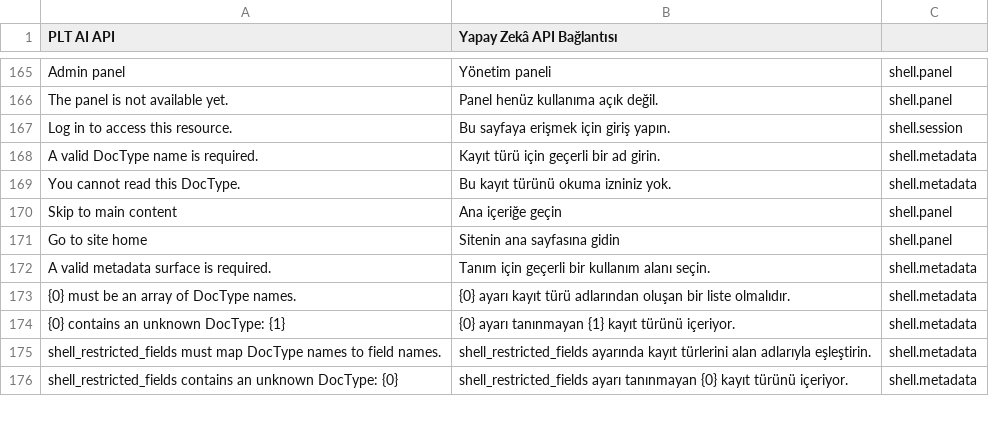
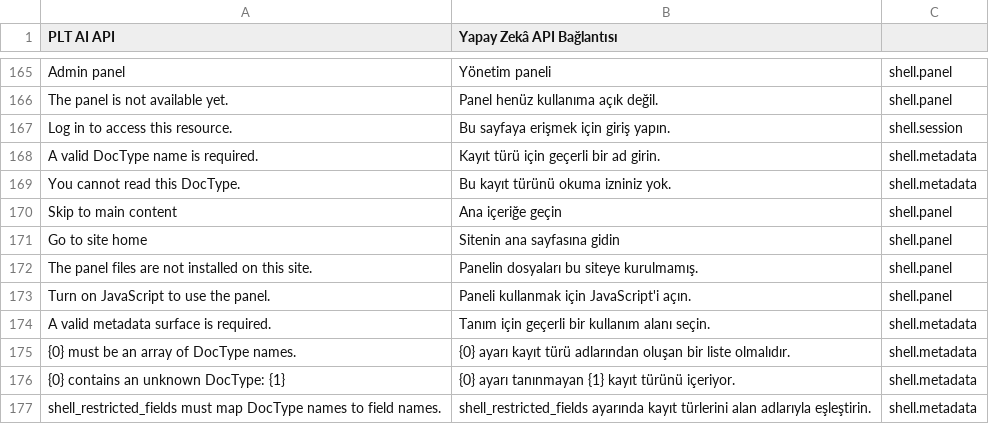
Before and after one commit to metafrappe/backend, a CSV file: apps/platform_core/platform_core/translations/tr.csv, drawn as a sheet; only a part is shown, gaps mark what is left out; the shorter side is filled out with more unchanged rows; the diff names each change by its address in the sheet, - before the commit and + after, or states it on an @@ line.

Commit message:
/panel sayfası arayüz paketini Vite listesinden yükler (E-3)
- /panel sayfası Vite listesini site ayarından ya da ATONOTA_PANEL_MANIFEST değişkeninden okur.
- Sayfa giriş betiğini, stilleri ve modulepreload bağlantılarını /panel/assets/ yolundan yükler.
- Liste yoksa yer tutucu ve açık bir hata iletisi kalır.
- İçerik güvenlik politikası her yanıtta yeni bir nonce taşır. Satır içi betik yoktur.
- /panel/<yol> adresleri aynı sayfayı açar. Giriş sonrası adres korunur.
- Jenkins --manifest ile derler. Kurulum, listesi olmayan paketi reddeder.
- Paket yolları dağıtım belgesine yazıldı.

```diff
--- a/apps/platform_core/platform_core/translations/tr.csv
+++ b/apps/platform_core/platform_core/translations/tr.csv
+row 172: The panel files are not installed on this site. | Panelin dosyaları bu siteye kurulmamış. | shell.panel
+row 173: Turn on JavaScript to use the panel. | Paneli kullanmak için JavaScript'i açın. | shell.panel
```
Also changed, not shown: 19 other files.
